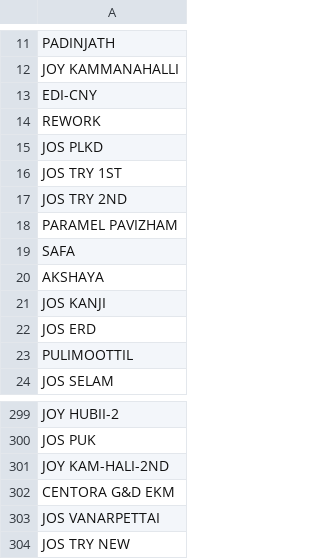
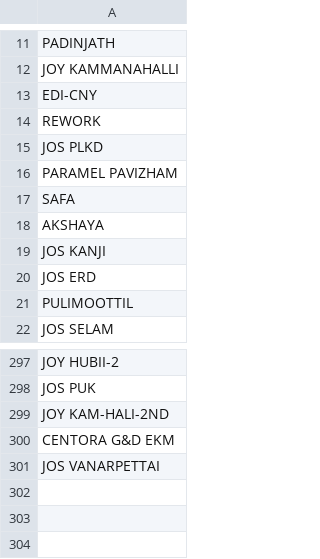
Before and after one commit to JoE7289ee/JewelimaERP, a CSV file: jewelima/data/customers.csv, drawn as a sheet; only a part is shown, gaps mark what is left out.

```diff
--- a/jewelima/data/customers.csv
+++ b/jewelima/data/customers.csv
@@ -15,4 +15,2 @@ REWORK
 JOS PLKD
-JOS TRY 1ST
-JOS TRY 2ND
 PARAMEL PAVIZHAM
@@ -303,2 +301 @@ CENTORA G&D EKM
 JOS VANARPETTAI
-JOS TRY NEW
```
